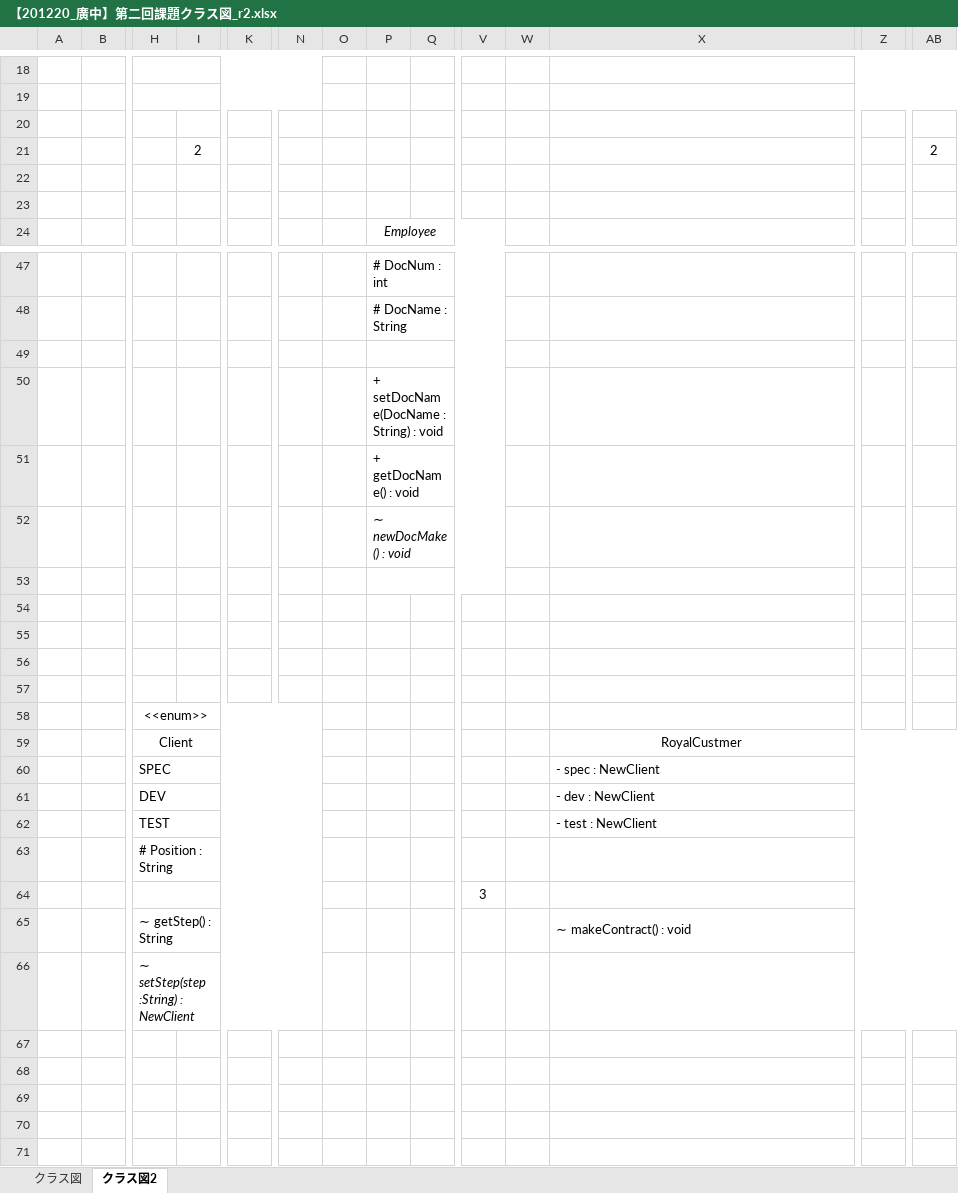
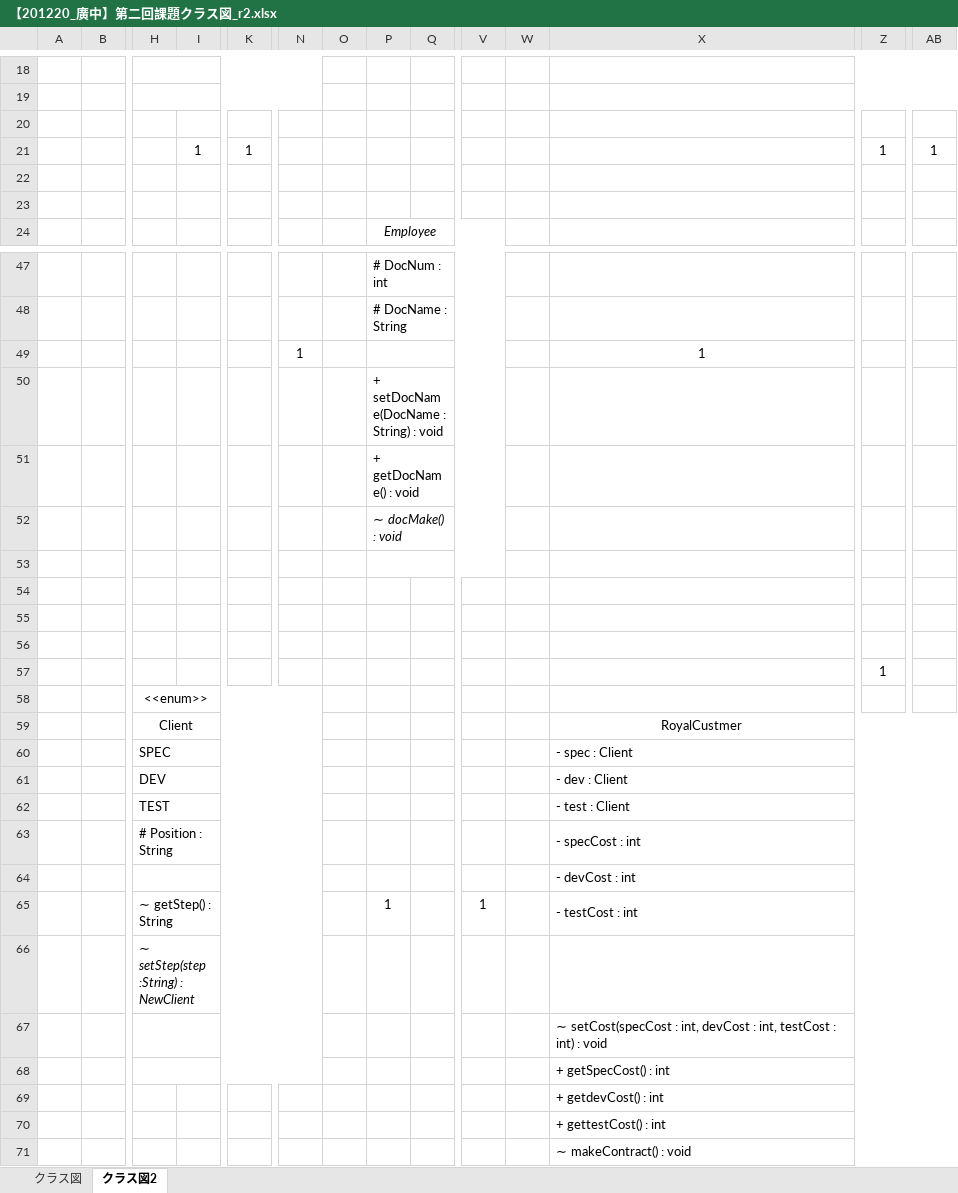
Before and after one commit to hironakah/webjava_2, an Excel workbook: 【201220_廣中】第二回課題クラス図_r2.xlsx, sheet クラス図2, drawn as a sheet; only a part is shown, gaps mark what is left out; values as stored, in another font and other column widths than the file's, no borders; charts and pictures not drawn; removed rows and columns are numbered as before the commit, all else as after; rows hold the shown columns only; the diff covers the shown part only; the diff names each change by its address in the sheet, - before the commit and + after, or states it on an @@ line.

```diff
--- a/【201220_廣中】第二回課題クラス図_r2.xlsx (sheet クラス図2)
+++ b/【201220_廣中】第二回課題クラス図_r2.xlsx (sheet クラス図2)
-row 21:  |  |  | 2 |  |  |  |  |  |  |  |  |  | 2
+row 21:  |  |  | 1 | 1 |  |  |  |  |  |  |  | 1 | 1
-row 49: (empty)
+row 49:  |  |  |  |  | 1 |  |  |  |  |  | 1
-P52: ∼ newDocMake() : void
+P52: ∼ docMake() : void
-Z57: (empty)
+Z57: 1
-X60: - spec : NewClient
+X60: - spec : Client
-X61: - dev : NewClient
+X61: - dev : Client
-X62: - test : NewClient
+X62: - test : Client
-X63: (empty)
+X63: - specCost : int
-row 64:  |  |  |  |  |  |  |  |  | 3
-row 65:  |  | ∼ getStep() : String |  |  |  |  |  |  |  |  | ∼ makeContract() : void
+row 64:  |  |  |  |  |  |  |  |  |  |  | - devCost : int
+row 65:  |  | ∼ getStep() : String |  |  |  |  | 1 |  | 1 |  | - testCost : int
+row 67:  |  |  |  |  |  |  |  |  |  |  | ∼ setCost(specCost : int, devCost : int, testCost : int) : void
+row 68:  |  |  |  |  |  |  |  |  |  |  | + getSpecCost() : int
+row 69:  |  |  |  |  |  |  |  |  |  |  | + getdevCost() : int
+row 70:  |  |  |  |  |  |  |  |  |  |  | + gettestCost() : int
+row 71:  |  |  |  |  |  |  |  |  |  |  | ∼ makeContract() : void
```
Also changed, not shown: 2 added rows, 2 removed rows and 5 edited cells elsewhere in this sheet, 16 other files.
